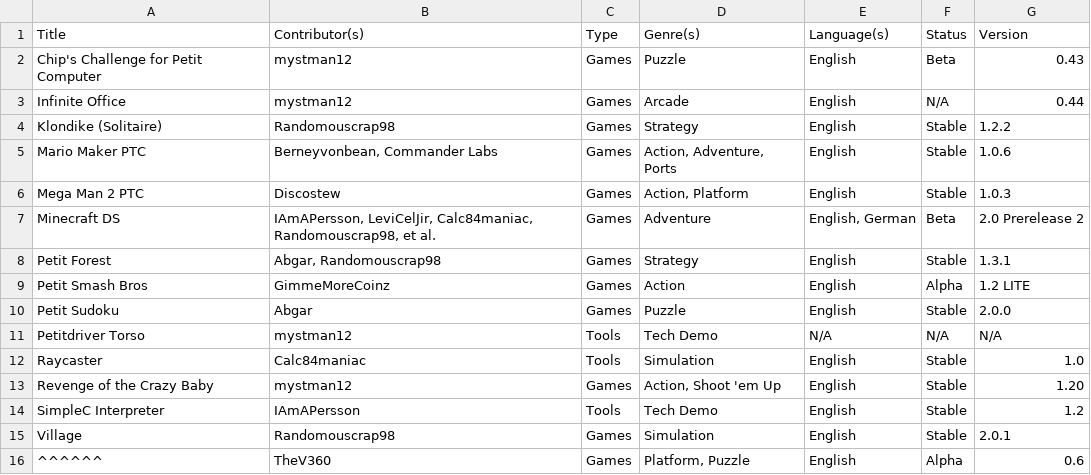
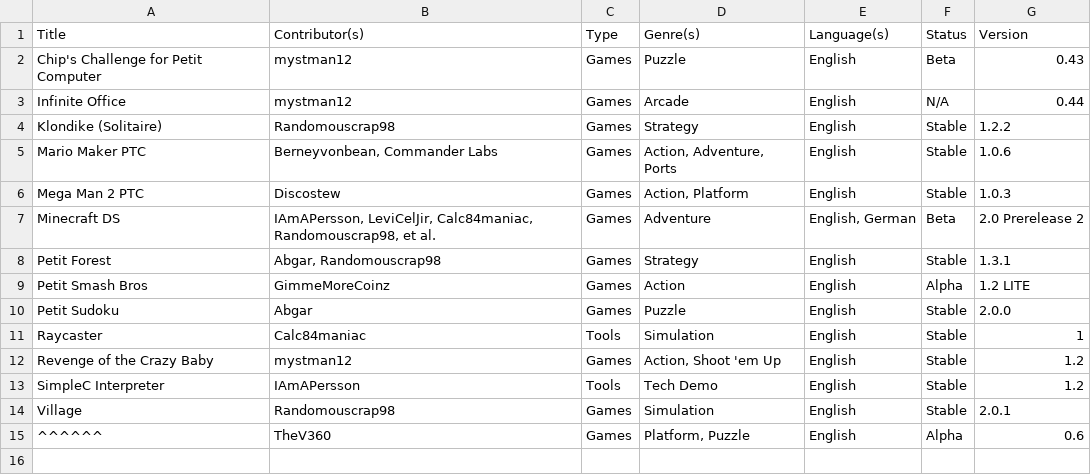
Before and after one commit to Minxrod/PetitRepo, a CSV file: petitrepo/info.csv, drawn as a sheet.

Commit message:
Add files via upload

```diff
--- a/petitrepo/info.csv
+++ b/petitrepo/info.csv
@@ -10,5 +10,4 @@ Petit Smash Bros,GimmeMoreCoinz,Games,Action,English,Alpha,1.2 LITE
 Petit Sudoku,Abgar,Games,Puzzle,English,Stable,2.0.0
-Petitdriver Torso,mystman12,Tools,Tech Demo,N/A,N/A,N/A
-Raycaster,Calc84maniac,Tools,Simulation,English,Stable,1.0
-Revenge of the Crazy Baby,mystman12,Games,"Action, Shoot 'em Up",English,Stable,1.20
+Raycaster,Calc84maniac,Tools,Simulation,English,Stable,1
+Revenge of the Crazy Baby,mystman12,Games,"Action, Shoot 'em Up",English,Stable,1.2
 SimpleC Interpreter,IAmAPersson,Tools,Tech Demo,English,Stable,1.2
```
